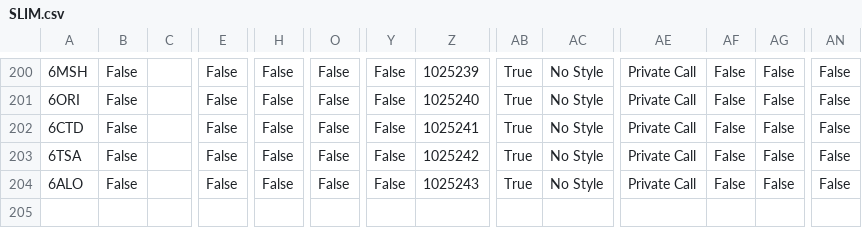
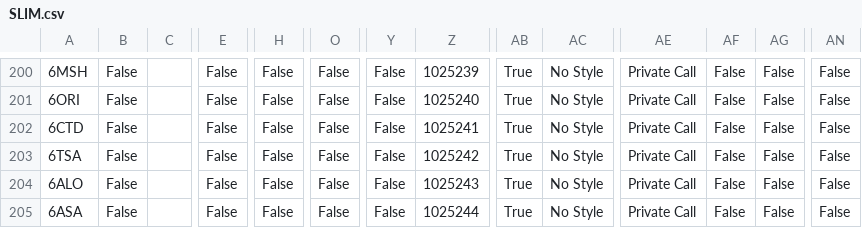
Before and after one commit to tombolptt/file_csv, a CSV file: SLIM.csv, drawn as a sheet; only a part is shown, gaps mark what is left out; rows hold the shown columns only; the diff names each change by its address in the sheet, - before the commit and + after, or states it on an @@ line.

Commit message:
Update kontak SLIM.csv otomatis via Aplikasi

```diff
--- a/SLIM.csv
+++ b/SLIM.csv
+row 205: 6ASA | False |  | False | False | False | False | 1025244 | True | No Style | Private Call | False | False | False
```
